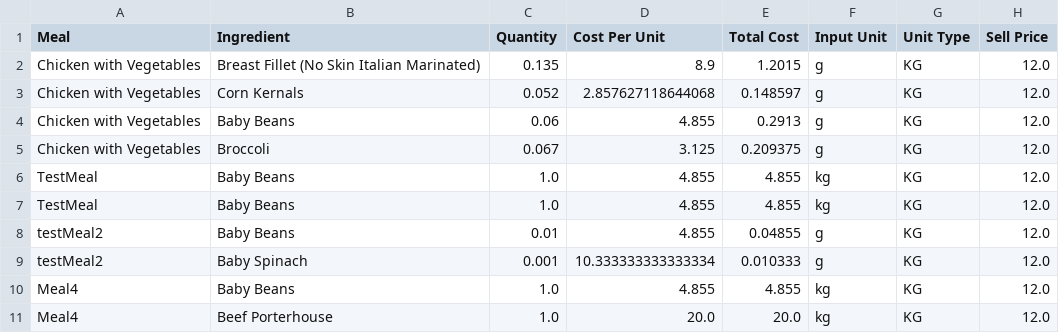
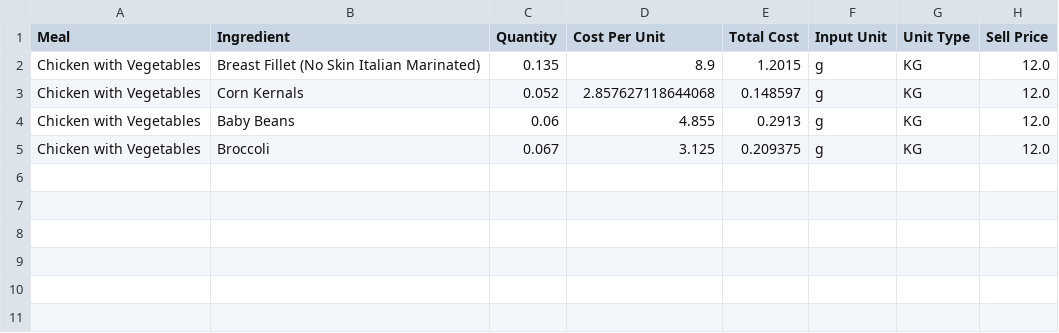
Before and after one commit to LukeCreativeInd/cleaneatscostings, a CSV file: data/meals.csv, drawn as a sheet; the diff names each change by its address in the sheet, - before the commit and + after, or states it on an @@ line.

Commit message:
Update meals.csv

```diff
--- a/data/meals.csv
+++ b/data/meals.csv
-row 6: TestMeal | Baby Beans | 1.0 | 4.855 | 4.855 | kg | KG | 12.0
-row 7: TestMeal | Baby Beans | 1.0 | 4.855 | 4.855 | kg | KG | 12.0
-row 8: testMeal2 | Baby Beans | 0.01 | 4.855 | 0.04855 | g | KG | 12.0
-row 9: testMeal2 | Baby Spinach | 0.001 | 10.333333333333334 | 0.010333 | g | KG | 12.0
-row 10: Meal4 | Baby Beans | 1.0 | 4.855 | 4.855 | kg | KG | 12.0
-row 11: Meal4 | Beef Porterhouse | 1.0 | 20.0 | 20.0 | kg | KG | 12.0
```
